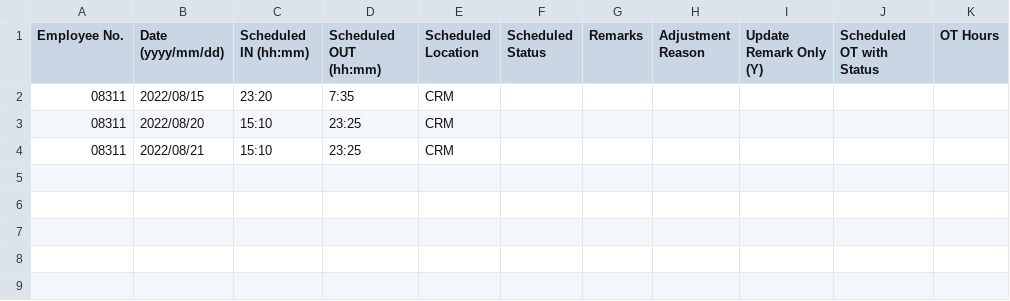
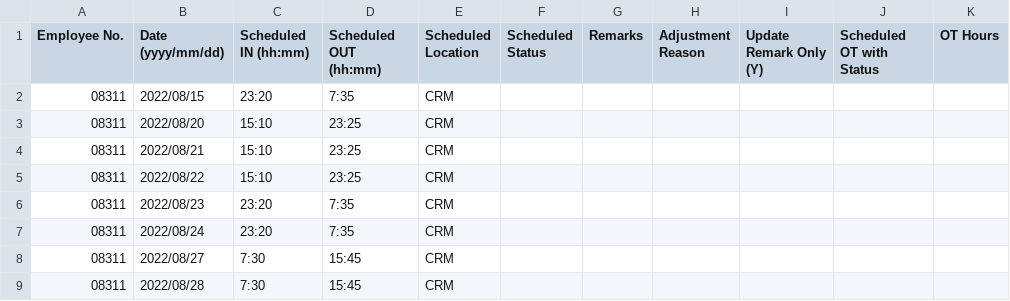
Before and after one commit to harrylwc/roster, a CSV file: google_cal_08311.csv, drawn as a sheet; the diff names each change by its address in the sheet, - before the commit and + after, or states it on an @@ line.

Commit message:
Update google_cal_08311.csv

```diff
--- a/google_cal_08311.csv
+++ b/google_cal_08311.csv
+row 5: 08311 | 2022/08/22 | 15:10 | 23:25 | CRM
+row 6: 08311 | 2022/08/23 | 23:20 | 7:35 | CRM
+row 7: 08311 | 2022/08/24 | 23:20 | 7:35 | CRM
+row 8: 08311 | 2022/08/27 | 7:30 | 15:45 | CRM
+row 9: 08311 | 2022/08/28 | 7:30 | 15:45 | CRM
```
